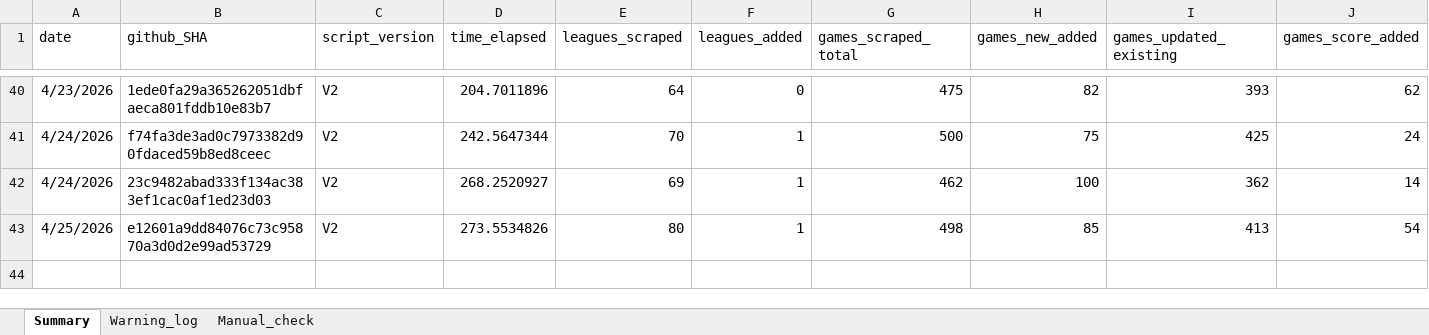
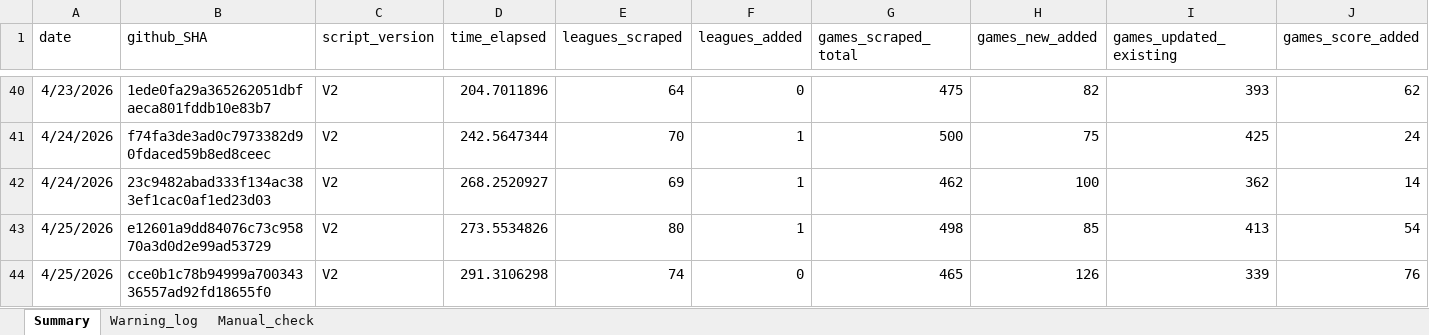
Before and after one commit to Auketas/football_betting, an Excel workbook: data/log/scraper_log.xlsx, sheet Summary, drawn as a sheet; only a part is shown, gaps mark what is left out; values as stored, in another font and other column widths than the file's, no borders; rows hold the shown columns only; the diff names each change by its address in the sheet, - before the commit and + after, or states it on an @@ line.

```diff
--- a/data/log/scraper_log.xlsx (sheet Summary)
+++ b/data/log/scraper_log.xlsx (sheet Summary)
+row 44: 4/25/2026 | cce0b1c78b94999a70034336557ad92fd18655f0 | V2 | 291.3106298 | 74 | 0 | 465 | 126 | 339 | 76
```
Also changed, not shown: 49 other files.
